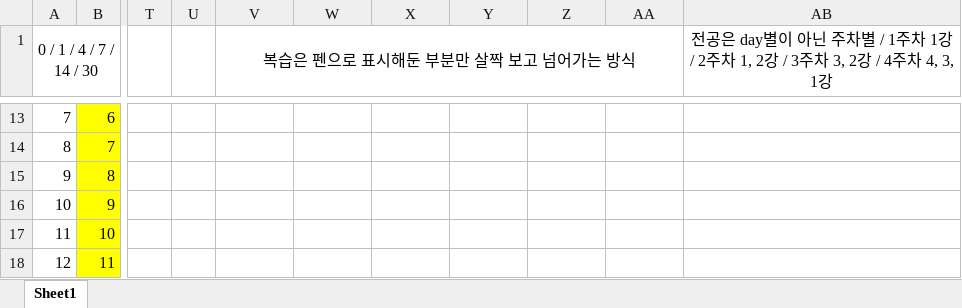
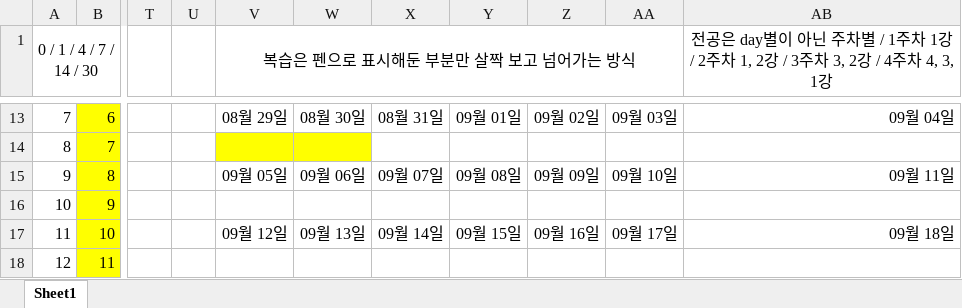
Before and after one commit to mildsalmon/CodingTest-Study, an Excel workbook: 이것이 코딩 테스트다 with 파이썬/코딩테스트 복습주기.xlsx, sheet Sheet1, drawn as a sheet; only a part is shown, gaps mark what is left out; values as stored, in another font and other column widths than the file's, no borders; the diff covers the shown part only; the diff names each change by its address in the sheet, - before the commit and + after, or states it on an @@ line.

```diff
--- a/이것이 코딩 테스트다 with 파이썬/코딩테스트 복습주기.xlsx (sheet Sheet1)
+++ b/이것이 코딩 테스트다 with 파이썬/코딩테스트 복습주기.xlsx (sheet Sheet1)
-V13 (복습은 펜으로 표시해둔 부분만 살짝 보고 넘어가는 방식): (empty)
+V13 (복습은 펜으로 표시해둔 부분만 살짝 보고 넘어가는 방식): 08월 29일
-W13: (empty)
+W13: 08월 30일
-X13: (empty)
+X13: 08월 31일
-Y13: (empty)
+Y13: 09월 01일
-Z13: (empty)
+Z13: 09월 02일
-AA13: (empty)
+AA13: 09월 03일
-AB13: (empty)
+AB13: 09월 04일
-V14:W14 fill: none
+V14:W14 fill: #FFFF00
-V15 (복습은 펜으로 표시해둔 부분만 살짝 보고 넘어가는 방식): (empty)
+V15 (복습은 펜으로 표시해둔 부분만 살짝 보고 넘어가는 방식): 09월 05일
-W15: (empty)
+W15: 09월 06일
-X15: (empty)
+X15: 09월 07일
-Y15: (empty)
+Y15: 09월 08일
-Z15: (empty)
+Z15: 09월 09일
-AA15: (empty)
+AA15: 09월 10일
-AB15: (empty)
+AB15: 09월 11일
-V17 (복습은 펜으로 표시해둔 부분만 살짝 보고 넘어가는 방식): (empty)
+V17 (복습은 펜으로 표시해둔 부분만 살짝 보고 넘어가는 방식): 09월 12일
-W17: (empty)
+W17: 09월 13일
-X17: (empty)
+X17: 09월 14일
-Y17: (empty)
+Y17: 09월 15일
-Z17: (empty)
+Z17: 09월 16일
-AA17: (empty)
+AA17: 09월 17일
-AB17: (empty)
+AB17: 09월 18일
```
Also changed, not shown: 41 edited cells and cell formats elsewhere in this sheet, 1 other file.
